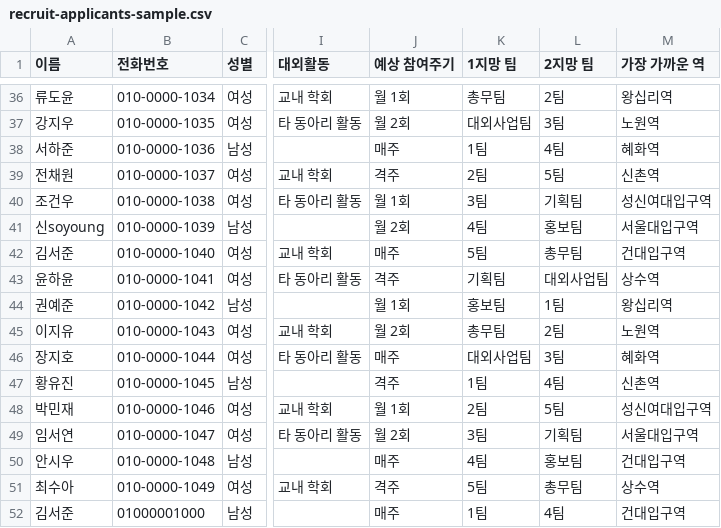
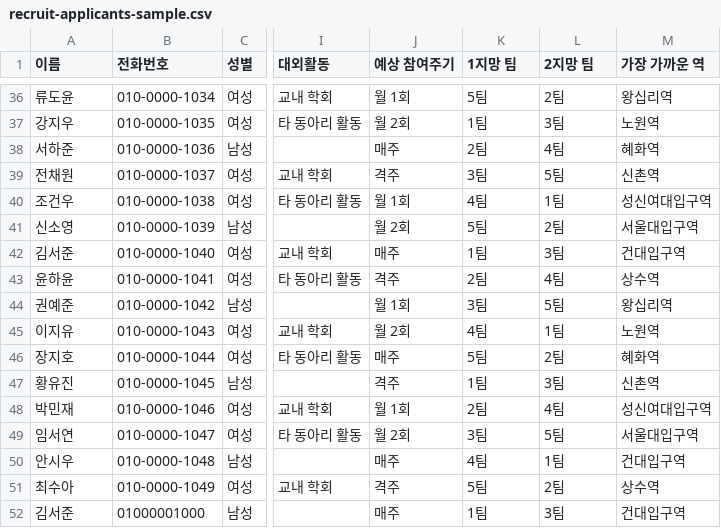
Before and after one commit to animalmate/Animalmate, a CSV file: samples/recruit-applicants-sample.csv, drawn as a sheet; only a part is shown, gaps mark what is left out; the diff covers the shown part only; the diff names each change by its address in the sheet, - before the commit and + after, or states it on an @@ line.

Commit message:
지망 팀을 기수 설정으로 분리 + 문항 줄바꿈 + 테스트 지원자 50명
지망 팀은 운영진 팀과 다른 목록이다
- 지원서의 지망 팀을 teams 테이블(회원 관리)에서 읽고 있었는데, 그쪽은 기획팀·홍보팀·총무팀·
  대외사업팀처럼 **운영진이 일하는 조직**이라 신입 지원자가 고를 대상이 아니다.
- apply_form.wishTeamOptions 로 분리하고 "0. 공고·마감 설정"에서 편집하게 했다(기본값 1~5팀).
- `/api/recruit/teams` 는 이제 기수 설정의 지망 팀을 돌려준다. 모집 화면들도 선택된 기수의
  목록을 쓰도록 cohortId 를 넘긴다. 공개 지원서는 서버가 기수 설정에서 바로 넘긴다.

자기소개서 문항 줄바꿈
- 문항 입력이 한 줄짜리 input 이라 줄바꿈이 안 됐다 → textarea 로 교체.
- Field 라벨에 whitespace-pre-line 을 줘서 지원서 화면에도 줄바꿈이 그대로 보이게 했다.

테스트 지원자 50명
- 샘플 CSV 의 지망 팀에 운영진 팀이 섞여 있던 것을 1~5팀으로 재생성.
- 프로젝트의 실제 parseCsv/mapRowToApplicant/detectDuplicates 로 읽어 DB 에 적재했다
  (51행 → 중복 1건 제외 50명). 팀당 10명, 줄바꿈·따옴표 포함 자기소개서 10건 보존 확인.
  ⚠ 전부 가짜 데이터이며(규칙 #4), 모집 종료 후 데이터 폐기 기능으로 지우면 된다.

네이버 카페는 텍스트 전용으로 확정 — 본문 중간 이미지는 API 가 img 태그를 거부해 불가능
(실험으로 확인), 하단 첨부도 쓰지 않기로 했다. 관련 코드 변경 없음.

typecheck 0 / 단위 212 통과 / next build ✓.

```diff
--- a/samples/recruit-applicants-sample.csv
+++ b/samples/recruit-applicants-sample.csv
-K36 (1지망 팀): 총무팀
+K36 (1지망 팀): 5팀
-K37 (1지망 팀): 대외사업팀
+K37 (1지망 팀): 1팀
-K38 (1지망 팀): 1팀
+K38 (1지망 팀): 2팀
-K39 (1지망 팀): 2팀
+K39 (1지망 팀): 3팀
-K40 (1지망 팀): 3팀
+K40 (1지망 팀): 4팀
-L40 (2지망 팀): 기획팀
+L40 (2지망 팀): 1팀
-A41 (이름): 신soyoung
+A41 (이름): 신소영
-K41 (1지망 팀): 4팀
+K41 (1지망 팀): 5팀
-L41 (2지망 팀): 홍보팀
+L41 (2지망 팀): 2팀
-K42 (1지망 팀): 5팀
+K42 (1지망 팀): 1팀
-L42 (2지망 팀): 총무팀
+L42 (2지망 팀): 3팀
-K43 (1지망 팀): 기획팀
+K43 (1지망 팀): 2팀
-L43 (2지망 팀): 대외사업팀
+L43 (2지망 팀): 4팀
-K44 (1지망 팀): 홍보팀
+K44 (1지망 팀): 3팀
-L44 (2지망 팀): 1팀
+L44 (2지망 팀): 5팀
-K45 (1지망 팀): 총무팀
+K45 (1지망 팀): 4팀
-L45 (2지망 팀): 2팀
+L45 (2지망 팀): 1팀
-K46 (1지망 팀): 대외사업팀
+K46 (1지망 팀): 5팀
-L46 (2지망 팀): 3팀
+L46 (2지망 팀): 2팀
-L47 (2지망 팀): 4팀
+L47 (2지망 팀): 3팀
-L48 (2지망 팀): 5팀
+L48 (2지망 팀): 4팀
-L49 (2지망 팀): 기획팀
+L49 (2지망 팀): 5팀
-L50 (2지망 팀): 홍보팀
+L50 (2지망 팀): 1팀
-L51 (2지망 팀): 총무팀
+L51 (2지망 팀): 2팀
-L52 (2지망 팀): 4팀
+L52 (2지망 팀): 3팀
```
Also changed, not shown: 63 edited cells elsewhere in this file, 12 other files.
